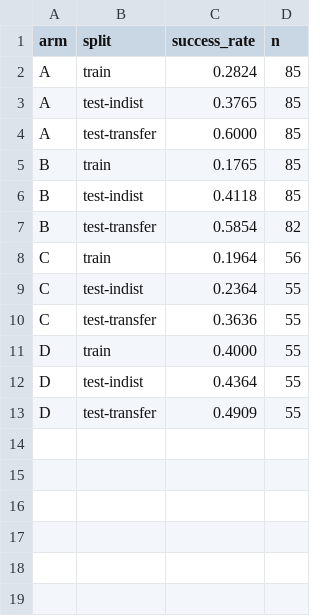
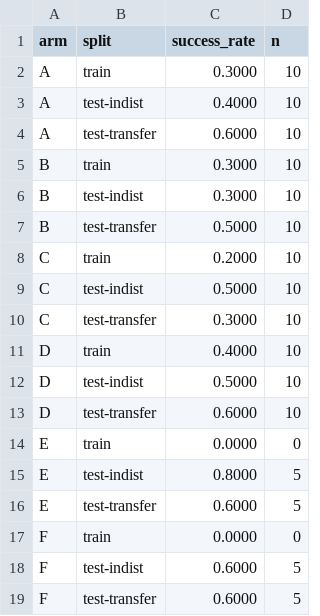
Before and after one commit to michael951021/mem-vs-ft-ctf, a CSV file: results/aggregated/success_by_arm_split.csv, drawn as a sheet.

```diff
--- a/results/aggregated/success_by_arm_split.csv
+++ b/results/aggregated/success_by_arm_split.csv
@@ -1,13 +1,19 @@
 arm,split,success_rate,n
-A,train,0.2824,85
-A,test-indist,0.3765,85
-A,test-transfer,0.6000,85
-B,train,0.1765,85
-B,test-indist,0.4118,85
-B,test-transfer,0.5854,82
-C,train,0.1964,56
-C,test-indist,0.2364,55
-C,test-transfer,0.3636,55
-D,train,0.4000,55
-D,test-indist,0.4364,55
-D,test-transfer,0.4909,55
+A,train,0.3000,10
+A,test-indist,0.4000,10
+A,test-transfer,0.6000,10
+B,train,0.3000,10
+B,test-indist,0.3000,10
+B,test-transfer,0.5000,10
+C,train,0.2000,10
+C,test-indist,0.5000,10
+C,test-transfer,0.3000,10
+D,train,0.4000,10
+D,test-indist,0.5000,10
+D,test-transfer,0.6000,10
+E,train,0.0000,0
+E,test-indist,0.8000,5
+E,test-transfer,0.6000,5
+F,train,0.0000,0
+F,test-indist,0.6000,5
+F,test-transfer,0.6000,5
```
Also changed, not shown: 9 other files.
